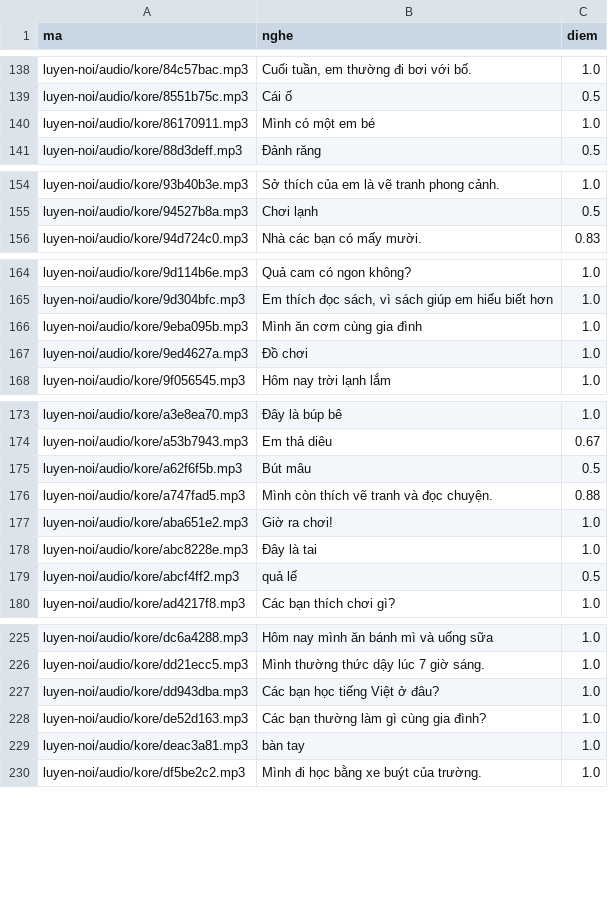
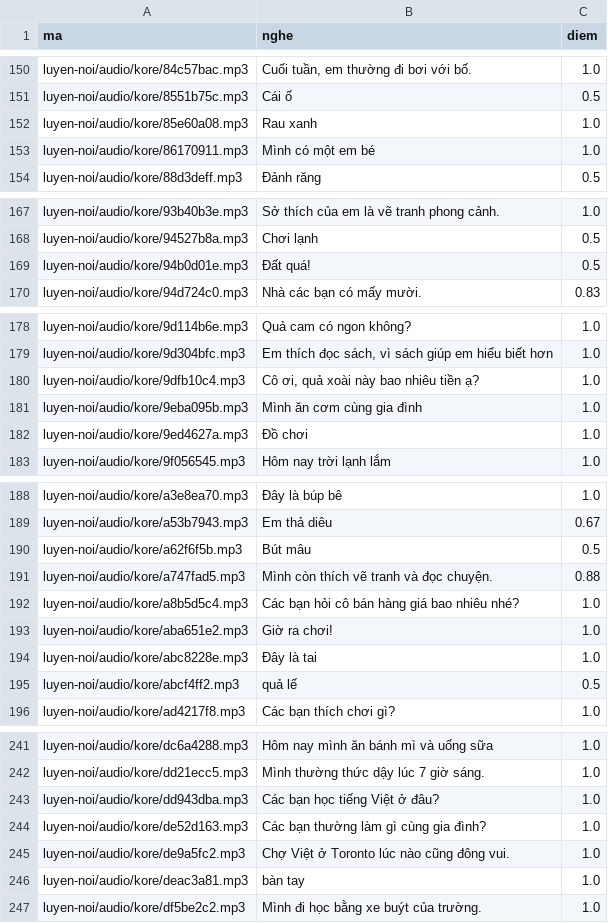
Before and after one commit to CVCEC/cong-truong-tieng-viet, a TSV file: giong-ai/kiem-tra.tsv, drawn as a sheet; only a part is shown, gaps mark what is left out; the diff covers the shown part only.

```diff
--- a/giong-ai/kiem-tra.tsv
+++ b/giong-ai/kiem-tra.tsv
@@ -139,2 +151,3 @@ luyen-noi/audio/kore/84c57bac.mp3	Cuối tuần, em thường đi bơi với b
 luyen-noi/audio/kore/8551b75c.mp3	Cái ố	0.5
+luyen-noi/audio/kore/85e60a08.mp3	Rau xanh	1.0
 luyen-noi/audio/kore/86170911.mp3	Mình có một em bé	1.0
@@ -155,2 +168,3 @@ luyen-noi/audio/kore/93b40b3e.mp3	Sở thích của em là vẽ tranh phong cả
 luyen-noi/audio/kore/94527b8a.mp3	Chơi lạnh	0.5
+luyen-noi/audio/kore/94b0d01e.mp3	Đất quá!	0.5
 luyen-noi/audio/kore/94d724c0.mp3	Nhà các bạn có mấy mười.	0.83
@@ -165,2 +179,3 @@ luyen-noi/audio/kore/9d114b6e.mp3	Quả cam có ngon không?	1.0
 luyen-noi/audio/kore/9d304bfc.mp3	Em thích đọc sách, vì sách giúp em hiểu biết hơn	1.0
+luyen-noi/audio/kore/9dfb10c4.mp3	Cô ơi, quả xoài này bao nhiêu tiền ạ?	1.0
 luyen-noi/audio/kore/9eba095b.mp3	Mình ăn cơm cùng gia đình	1.0
@@ -176,2 +191,3 @@ luyen-noi/audio/kore/a62f6f5b.mp3	Bút mâu	0.5
 luyen-noi/audio/kore/a747fad5.mp3	Mình còn thích vẽ tranh và đọc chuyện.	0.88
+luyen-noi/audio/kore/a8b5d5c4.mp3	Các bạn hỏi cô bán hàng giá bao nhiêu nhé?	1.0
 luyen-noi/audio/kore/aba651e2.mp3	Giờ ra chơi!	1.0
@@ -228,2 +244,3 @@ luyen-noi/audio/kore/dd943dba.mp3	Các bạn học tiếng Việt ở đâu?	1.0
 luyen-noi/audio/kore/de52d163.mp3	Các bạn thường làm gì cùng gia đình?	1.0
+luyen-noi/audio/kore/de9a5fc2.mp3	Chợ Việt ở Toronto lúc nào cũng đông vui.	1.0
 luyen-noi/audio/kore/deac3a81.mp3	bàn tay	1.0
```
Also changed, not shown: 15 added rows elsewhere in this file, 23 other files.
